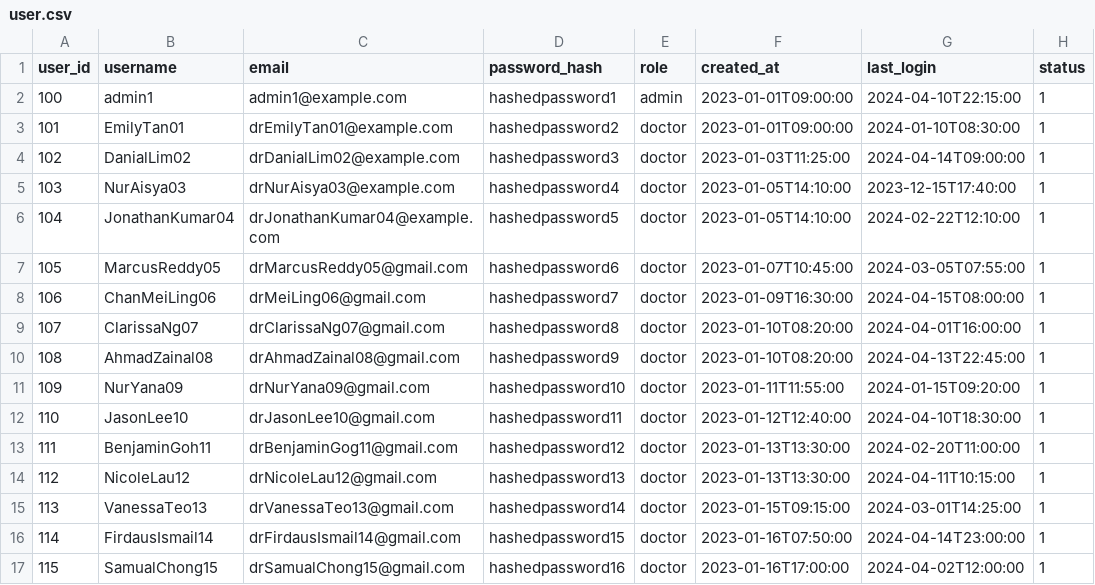
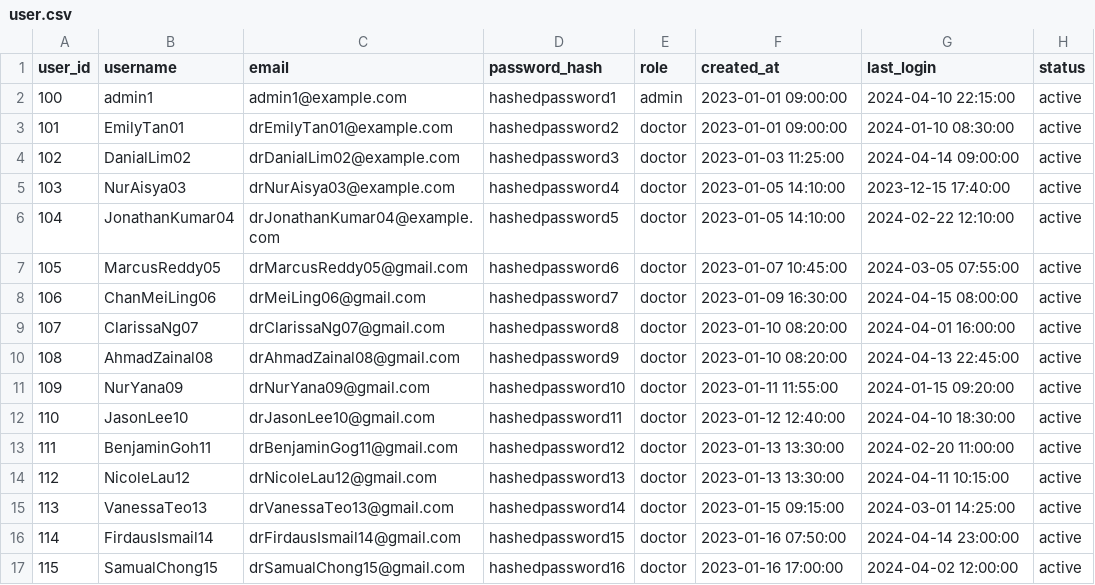
Before and after one commit to kristen531/fyp, a CSV file: user.csv, drawn as a sheet.

```diff
--- a/user.csv
+++ b/user.csv
@@ -1,17 +1,17 @@
 user_id,username,email,password_hash,role,created_at,last_login,status
-100,admin1,admin1@example.com,hashedpassword1,admin,2023-01-01T09:00:00,2024-04-10T22:15:00,1
-101,EmilyTan01,drEmilyTan01@example.com,hashedpassword2,doctor,2023-01-01T09:00:00,2024-01-10T08:30:00,1
-102,DanialLim02,drDanialLim02@example.com,hashedpassword3,doctor,2023-01-03T11:25:00,2024-04-14T09:00:00,1
-103,NurAisya03,drNurAisya03@example.com,hashedpassword4,doctor,2023-01-05T14:10:00,2023-12-15T17:40:00,1
-104,JonathanKumar04,drJonathanKumar04@example.com,hashedpassword5,doctor,2023-01-05T14:10:00,2024-02-22T12:10:00,1
-105,MarcusReddy05,drMarcusReddy05@gmail.com,hashedpassword6,doctor,2023-01-07T10:45:00,2024-03-05T07:55:00,1
-106,ChanMeiLing06,drMeiLing06@gmail.com,hashedpassword7,doctor,2023-01-09T16:30:00,2024-04-15T08:00:00,1
-107,ClarissaNg07,drClarissaNg07@gmail.com,hashedpassword8,doctor,2023-01-10T08:20:00,2024-04-01T16:00:00,1
-108,AhmadZainal08,drAhmadZainal08@gmail.com,hashedpassword9,doctor,2023-01-10T08:20:00,2024-04-13T22:45:00,1
-109,NurYana09,drNurYana09@gmail.com,hashedpassword10,doctor,2023-01-11T11:55:00,2024-01-15T09:20:00,1
-110,JasonLee10,drJasonLee10@gmail.com,hashedpassword11,doctor,2023-01-12T12:40:00,2024-04-10T18:30:00,1
-111,BenjaminGoh11,drBenjaminGog11@gmail.com,hashedpassword12,doctor,2023-01-13T13:30:00,2024-02-20T11:00:00,1
-112,NicoleLau12,drNicoleLau12@gmail.com,hashedpassword13,doctor,2023-01-13T13:30:00,2024-04-11T10:15:00,1
-113,VanessaTeo13,drVanessaTeo13@gmail.com,hashedpassword14,doctor,2023-01-15T09:15:00,2024-03-01T14:25:00,1
-114,FirdausIsmail14,drFirdausIsmail14@gmail.com,hashedpassword15,doctor,2023-01-16T07:50:00,2024-04-14T23:00:00,1
-115,SamualChong15,drSamualChong15@gmail.com,hashedpassword16,doctor,2023-01-16T17:00:00,2024-04-02T12:00:00,1
+100,admin1,admin1@example.com,hashedpassword1,admin,2023-01-01 09:00:00,2024-04-10 22:15:00,active
+101,EmilyTan01,drEmilyTan01@example.com,hashedpassword2,doctor,2023-01-01 09:00:00,2024-01-10 08:30:00,active
+102,DanialLim02,drDanialLim02@example.com,hashedpassword3,doctor,2023-01-03 11:25:00,2024-04-14 09:00:00,active
+103,NurAisya03,drNurAisya03@example.com,hashedpassword4,doctor,2023-01-05 14:10:00,2023-12-15 17:40:00,active
+104,JonathanKumar04,drJonathanKumar04@example.com,hashedpassword5,doctor,2023-01-05 14:10:00,2024-02-22 12:10:00,active
+105,MarcusReddy05,drMarcusReddy05@gmail.com,hashedpassword6,doctor,2023-01-07 10:45:00,2024-03-05 07:55:00,active
+106,ChanMeiLing06,drMeiLing06@gmail.com,hashedpassword7,doctor,2023-01-09 16:30:00,2024-04-15 08:00:00,active
+107,ClarissaNg07,drClarissaNg07@gmail.com,hashedpassword8,doctor,2023-01-10 08:20:00,2024-04-01 16:00:00,active
+108,AhmadZainal08,drAhmadZainal08@gmail.com,hashedpassword9,doctor,2023-01-10 08:20:00,2024-04-13 22:45:00,active
+109,NurYana09,drNurYana09@gmail.com,hashedpassword10,doctor,2023-01-11 11:55:00,2024-01-15 09:20:00,active
+110,JasonLee10,drJasonLee10@gmail.com,hashedpassword11,doctor,2023-01-12 12:40:00,2024-04-10 18:30:00,active
+111,BenjaminGoh11,drBenjaminGog11@gmail.com,hashedpassword12,doctor,2023-01-13 13:30:00,2024-02-20 11:00:00,active
+112,NicoleLau12,drNicoleLau12@gmail.com,hashedpassword13,doctor,2023-01-13 13:30:00,2024-04-11 10:15:00,active
+113,VanessaTeo13,drVanessaTeo13@gmail.com,hashedpassword14,doctor,2023-01-15 09:15:00,2024-03-01 14:25:00,active
+114,FirdausIsmail14,drFirdausIsmail14@gmail.com,hashedpassword15,doctor,2023-01-16 07:50:00,2024-04-14 23:00:00,active
+115,SamualChong15,drSamualChong15@gmail.com,hashedpassword16,doctor,2023-01-16 17:00:00,2024-04-02 12:00:00,active
```
Also changed, not shown: patient.csv, 3 other files.
